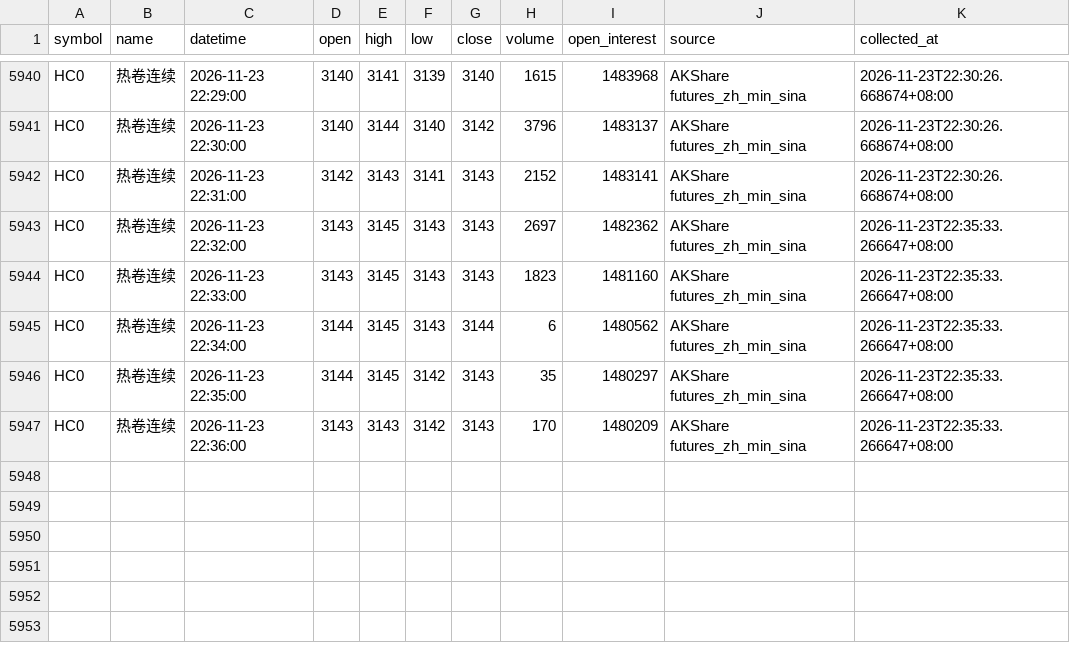
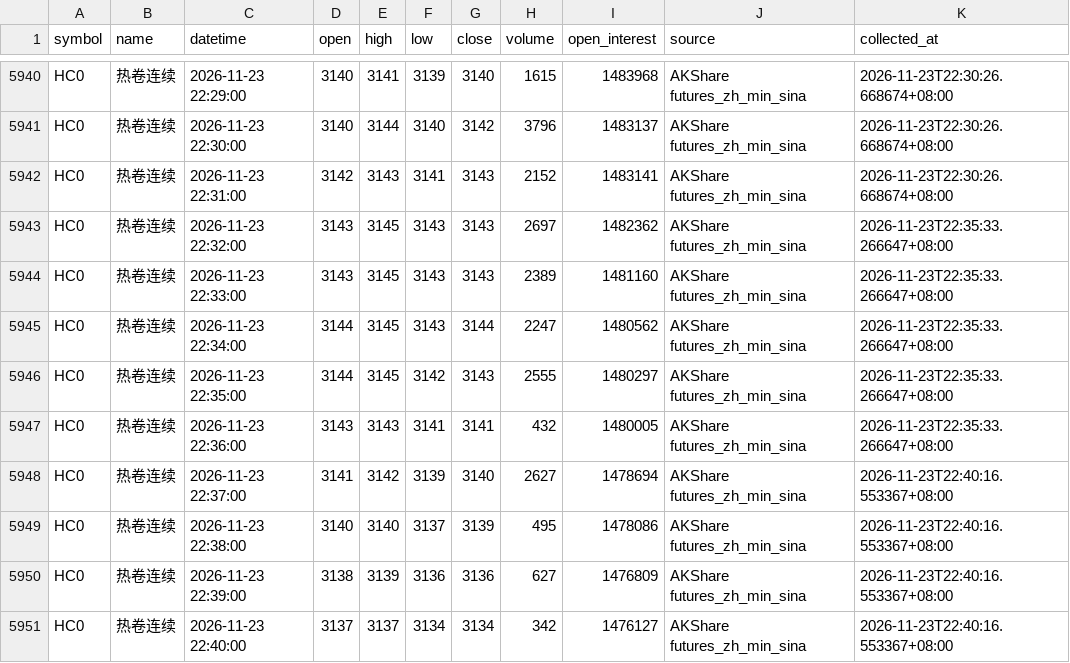
Before and after one commit to luckyjohnlucky/akshare-futures-data, a CSV file: output/HC0_minute_bars.csv, drawn as a sheet; only a part is shown, gaps mark what is left out.

```diff
--- a/output/HC0_minute_bars.csv
+++ b/output/HC0_minute_bars.csv
@@ -5943,5 +5943,9 @@ HC0,热卷连续,2026-11-23 22:31:00,3142,3143,3141,3143,2152,1483141,AKShare fu
 HC0,热卷连续,2026-11-23 22:32:00,3143,3145,3143,3143,2697,1482362,AKShare futures_zh_min_sina,2026-11-23T22:35:33.266647+08:00
-HC0,热卷连续,2026-11-23 22:33:00,3143,3145,3143,3143,1823,1481160,AKShare futures_zh_min_sina,2026-11-23T22:35:33.266647+08:00
-HC0,热卷连续,2026-11-23 22:34:00,3144,3145,3143,3144,6,1480562,AKShare futures_zh_min_sina,2026-11-23T22:35:33.266647+08:00
-HC0,热卷连续,2026-11-23 22:35:00,3144,3145,3142,3143,35,1480297,AKShare futures_zh_min_sina,2026-11-23T22:35:33.266647+08:00
-HC0,热卷连续,2026-11-23 22:36:00,3143,3143,3142,3143,170,1480209,AKShare futures_zh_min_sina,2026-11-23T22:35:33.266647+08:00
+HC0,热卷连续,2026-11-23 22:33:00,3143,3145,3143,3143,2389,1481160,AKShare futures_zh_min_sina,2026-11-23T22:35:33.266647+08:00
+HC0,热卷连续,2026-11-23 22:34:00,3144,3145,3143,3144,2247,1480562,AKShare futures_zh_min_sina,2026-11-23T22:35:33.266647+08:00
+HC0,热卷连续,2026-11-23 22:35:00,3144,3145,3142,3143,2555,1480297,AKShare futures_zh_min_sina,2026-11-23T22:35:33.266647+08:00
+HC0,热卷连续,2026-11-23 22:36:00,3143,3143,3141,3141,432,1480005,AKShare futures_zh_min_sina,2026-11-23T22:35:33.266647+08:00
+HC0,热卷连续,2026-11-23 22:37:00,3141,3142,3139,3140,2627,1478694,AKShare futures_zh_min_sina,2026-11-23T22:40:16.553367+08:00
+HC0,热卷连续,2026-11-23 22:38:00,3140,3140,3137,3139,495,1478086,AKShare futures_zh_min_sina,2026-11-23T22:40:16.553367+08:00
+HC0,热卷连续,2026-11-23 22:39:00,3138,3139,3136,3136,627,1476809,AKShare futures_zh_min_sina,2026-11-23T22:40:16.553367+08:00
+HC0,热卷连续,2026-11-23 22:40:00,3137,3137,3134,3134,342,1476127,AKShare futures_zh_min_sina,2026-11-23T22:40:16.553367+08:00
```
Also changed, not shown: output/FG0_minute_bars.csv, output/L0_minute_bars.csv, 6 other files.
